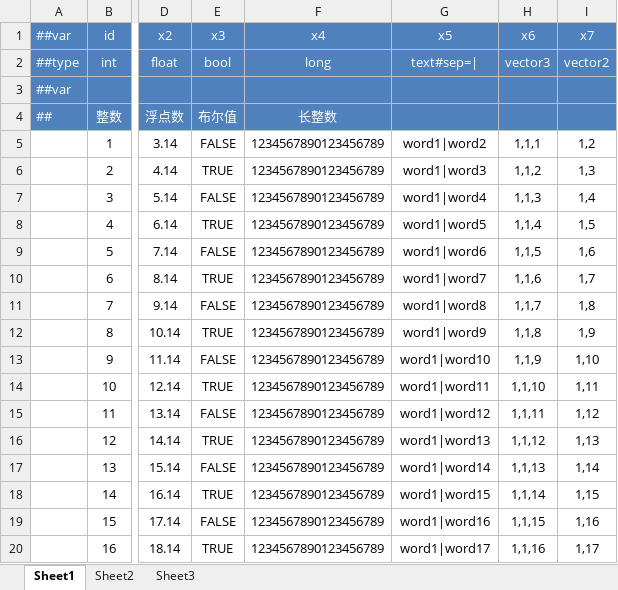
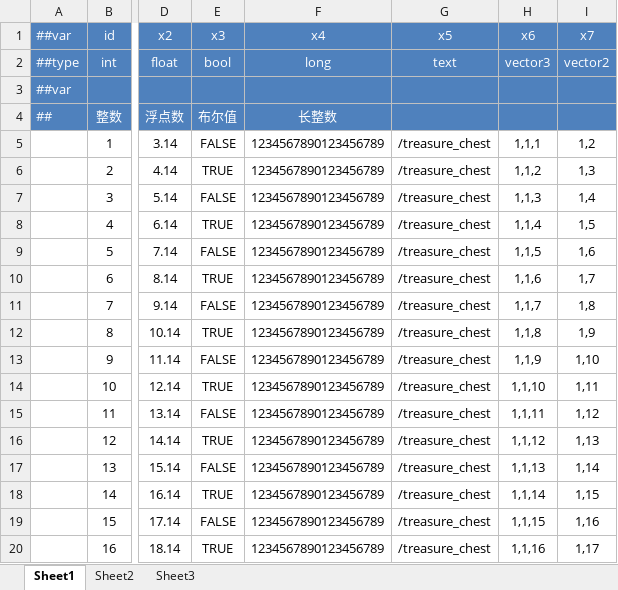
Before and after one commit to EasierLu/EasyGameFramework, an Excel workbook: DataTables/Datas/Example/BaseStruct.xlsx, sheet Sheet1, drawn as a sheet; only a part is shown, gaps mark what is left out; values as stored, in another font and other column widths than the file's, no borders; the diff names each change by its address in the sheet, - before the commit and + after, or states it on an @@ line.

```diff
--- a/DataTables/Datas/Example/BaseStruct.xlsx (sheet Sheet1)
+++ b/DataTables/Datas/Example/BaseStruct.xlsx (sheet Sheet1)
-G2: text#sep=|
+G2: text
-G5: word1|word2
+G5: /treasure_chest
-G6: word1|word3
+G6: /treasure_chest
-G7: word1|word4
+G7: /treasure_chest
-G8: word1|word5
+G8: /treasure_chest
-G9: word1|word6
+G9: /treasure_chest
-G10: word1|word7
+G10: /treasure_chest
-G11: word1|word8
+G11: /treasure_chest
-G12: word1|word9
+G12: /treasure_chest
-G13: word1|word10
+G13: /treasure_chest
-G14: word1|word11
+G14: /treasure_chest
-G15: word1|word12
+G15: /treasure_chest
-G16: word1|word13
+G16: /treasure_chest
-G17: word1|word14
+G17: /treasure_chest
-G18: word1|word15
+G18: /treasure_chest
-G19: word1|word16
+G19: /treasure_chest
-G20: word1|word17
+G20: /treasure_chest
```
Also changed, not shown: DataTables/Datas/Language/Language.xlsx, 8 other files.
